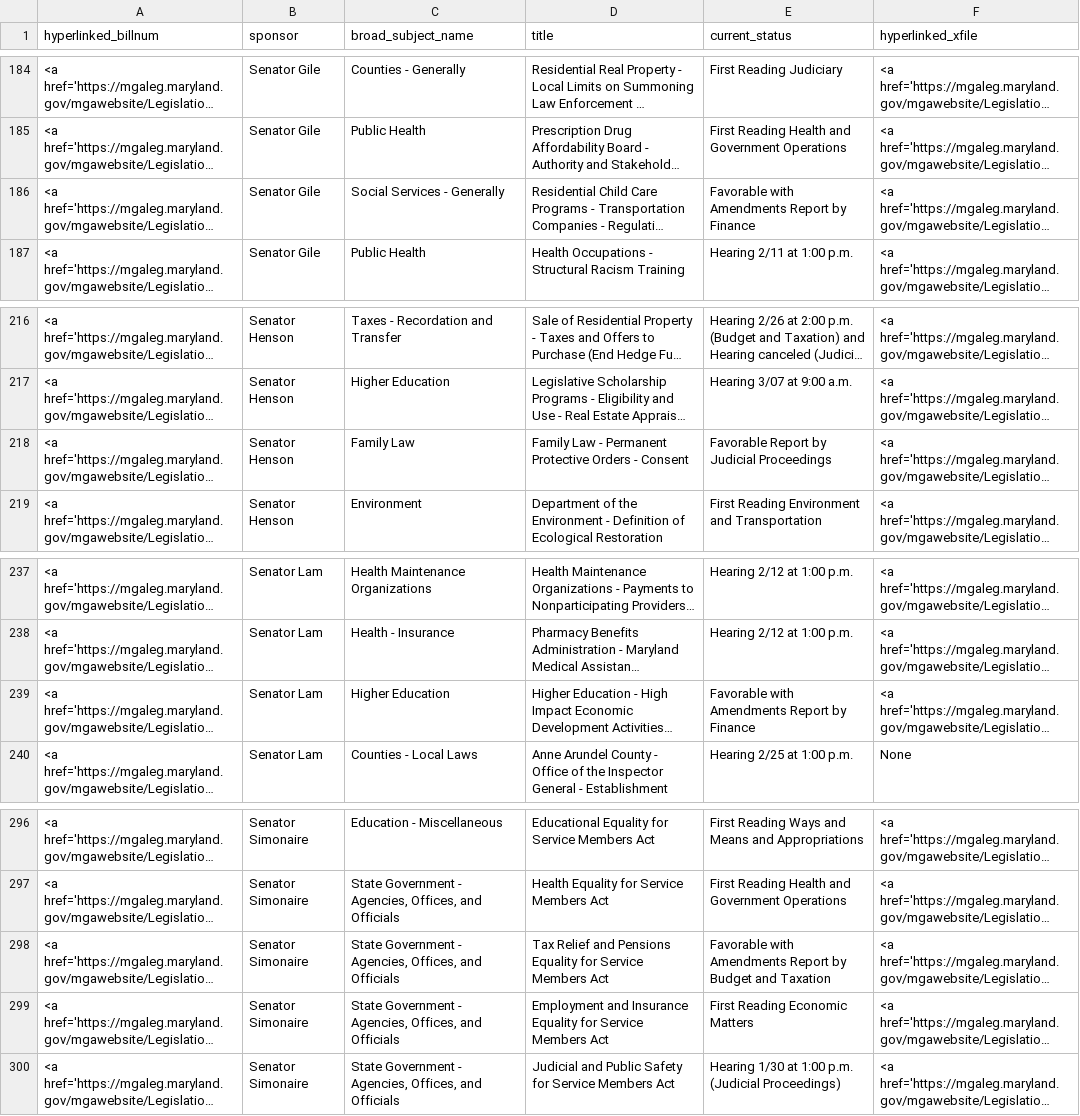
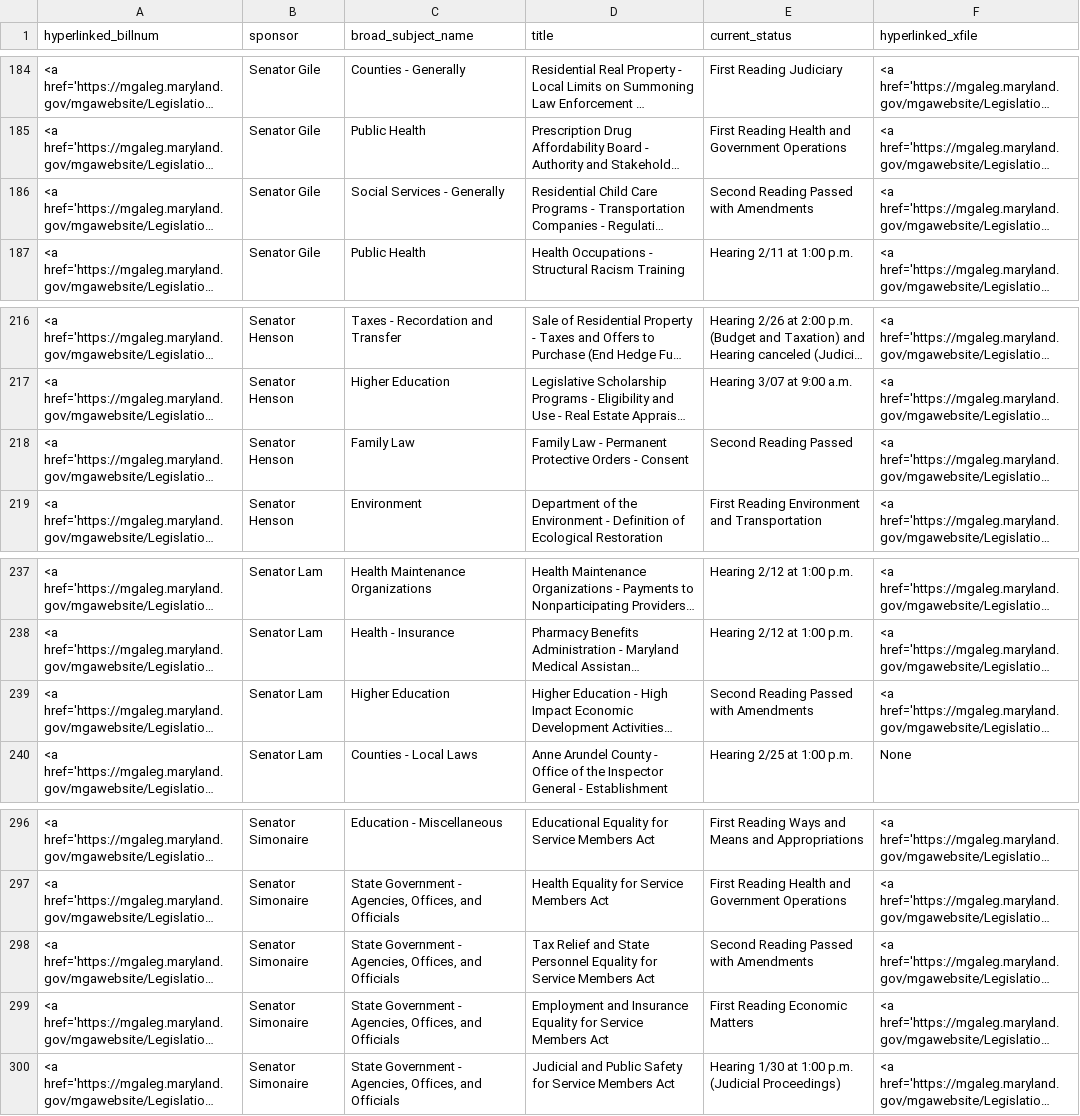
Before and after one commit to Baltimore-Sun/md-ga-bill-tracker, a CSV file: aatab.csv, drawn as a sheet; only a part is shown, gaps mark what is left out; long unchanged cells end in …; the diff names each change by its address in the sheet, - before the commit and + after, or states it on an @@ line.

```diff
--- a/aatab.csv
+++ b/aatab.csv
-E186 (current_status): Favorable with Amendments Report by Finance
+E186 (current_status): Second Reading Passed with Amendments
-E218 (current_status): Favorable Report by Judicial Proceedings
+E218 (current_status): Second Reading Passed
-E239 (current_status): Favorable with Amendments Report by Finance
+E239 (current_status): Second Reading Passed with Amendments
-D298 (title): …Relief and Pensions Equality for…
+D298 (title): …Relief and State Personnel Equality for…
-E298 (current_status): Favorable with Amendments Report by Budget and Taxation
+E298 (current_status): Second Reading Passed with Amendments
```
Also changed, not shown: howtab.csv.
